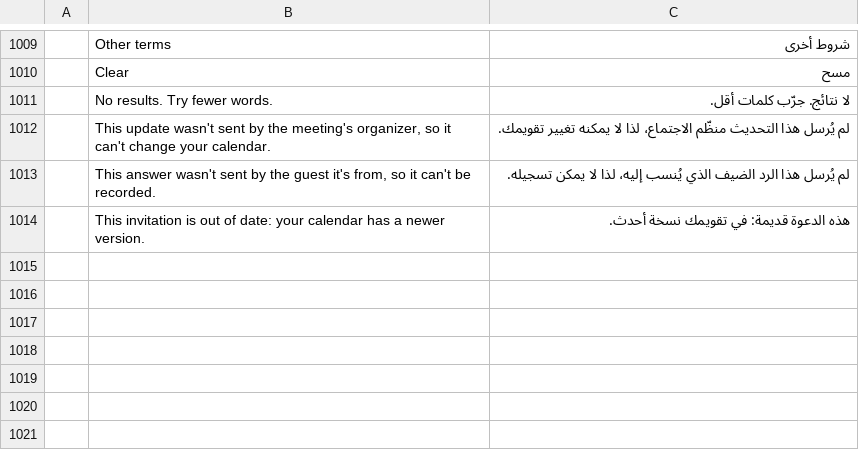
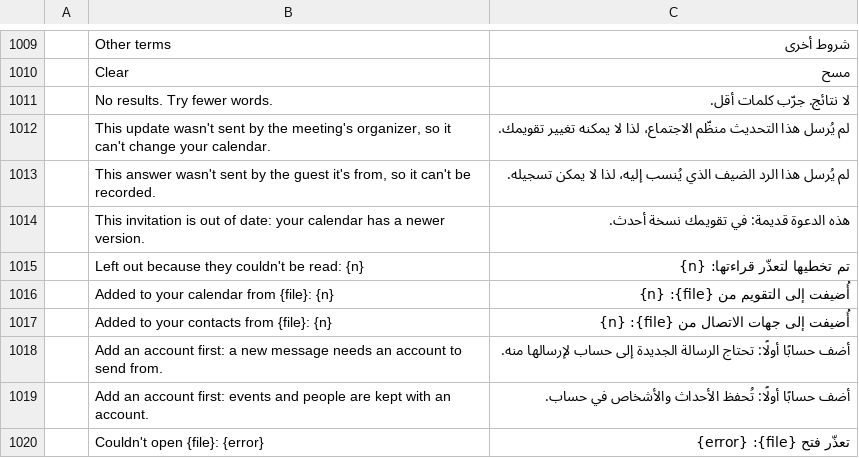
Before and after one commit to ZIDAN44/mailcraft, a TSV file: crates/ui-egui/src/i18n/ar.tsv, drawn as a sheet; only a part is shown, gaps mark what is left out; the diff names each change by its address in the sheet, - before the commit and + after, or states it on an @@ line.

```diff
--- a/crates/ui-egui/src/i18n/ar.tsv
+++ b/crates/ui-egui/src/i18n/ar.tsv
+row 1015:  | Left out because they couldn't be read: {n} | تم تخطيها لتعذّر قراءتها: {n}
+row 1016:  | Added to your calendar from {file}: {n} | أُضيفت إلى التقويم من {file}: {n}
+row 1017:  | Added to your contacts from {file}: {n} | أُضيفت إلى جهات الاتصال من {file}: {n}
+row 1018:  | Add an account first: a new message needs an account to send from. | أضف حسابًا أولًا: تحتاج الرسالة الجديدة إلى حساب لإرسالها منه.
+row 1019:  | Add an account first: events and people are kept with an account. | أضف حسابًا أولًا: تُحفظ الأحداث والأشخاص في حساب.
+row 1020:  | Couldn't open {file}: {error} | تعذّر فتح {file}: {error}
```
Also changed, not shown: crates/ui-egui/src/i18n/de.tsv, crates/ui-egui/src/i18n/he.tsv, 16 other files.
